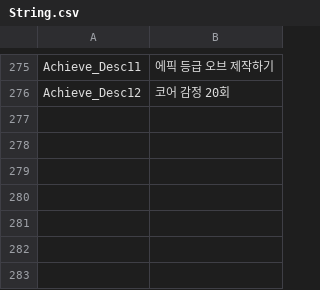
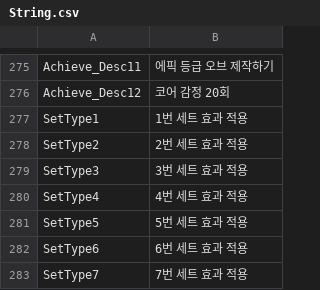
Before and after one commit to qkrkwl6666/TangTangHuru, a CSV file: Assets/08.DataTable/String.csv, drawn as a sheet; only a part is shown, gaps mark what is left out; the diff names each change by its address in the sheet, - before the commit and + after, or states it on an @@ line.

```diff
--- a/Assets/08.DataTable/String.csv
+++ b/Assets/08.DataTable/String.csv
+row 277: SetType1 | 1번 세트 효과 적용
+row 278: SetType2 | 2번 세트 효과 적용
+row 279: SetType3 | 3번 세트 효과 적용
+row 280: SetType4 | 4번 세트 효과 적용
+row 281: SetType5 | 5번 세트 효과 적용
+row 282: SetType6 | 6번 세트 효과 적용
+row 283: SetType7 | 7번 세트 효과 적용
```
Also changed, not shown: 3 other files.
